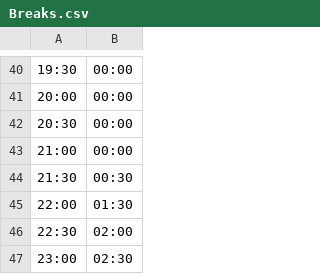
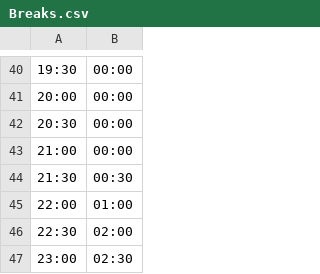
Before and after one commit to juliomejia97/Workforce-Scheduling-and-Transport, a CSV file: Worforce Scheduling/Breaks.csv, drawn as a sheet; only a part is shown, gaps mark what is left out.

```diff
--- a/Worforce Scheduling/Breaks.csv
+++ b/Worforce Scheduling/Breaks.csv
@@ -44,3 +44,3 @@
 21:30;00:30
-22:00;01:30
+22:00;01:00
 22:30;02:00
```
Also changed, not shown: Worforce Scheduling/ActivityADemand.csv, Worforce Scheduling/ActivityBDemand.csv, 11 other files.
